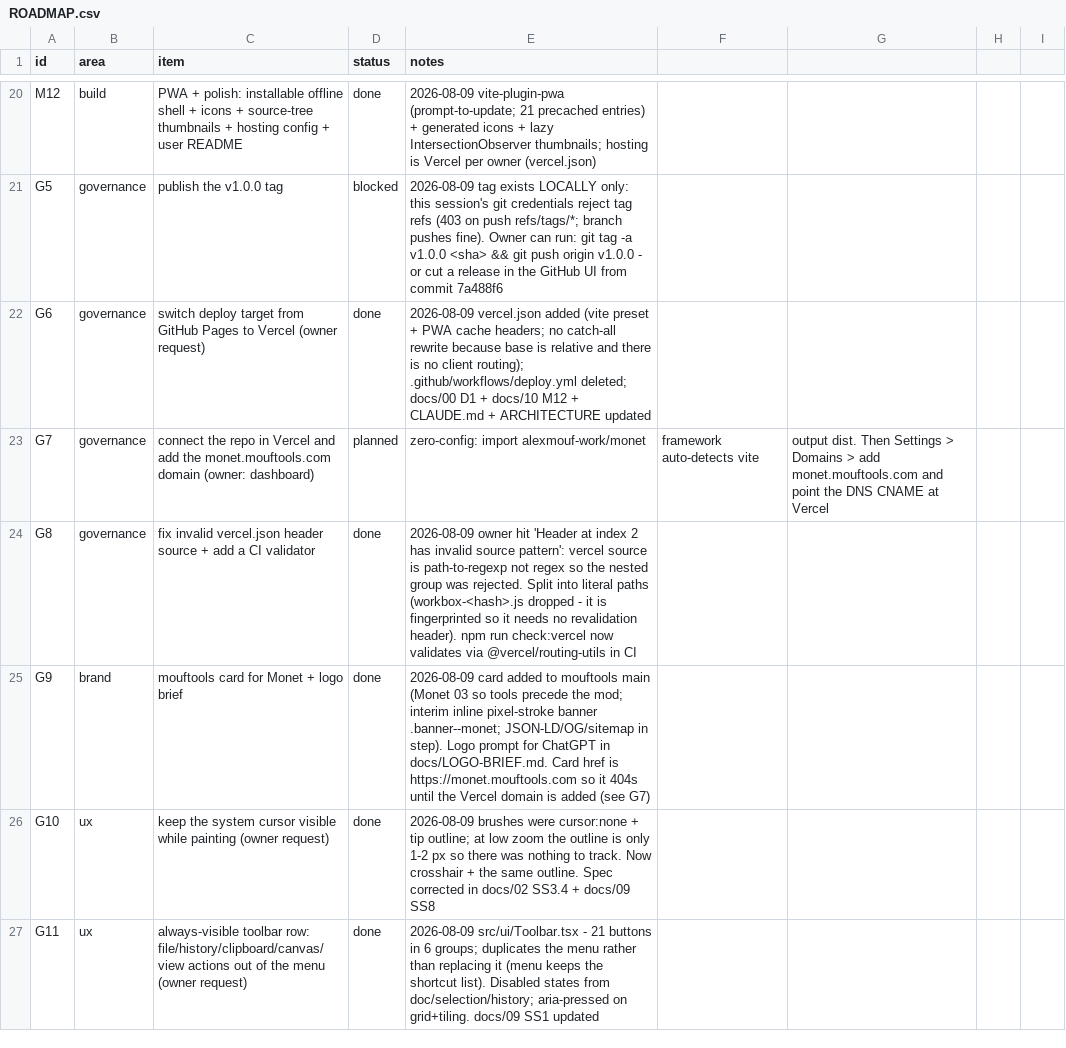
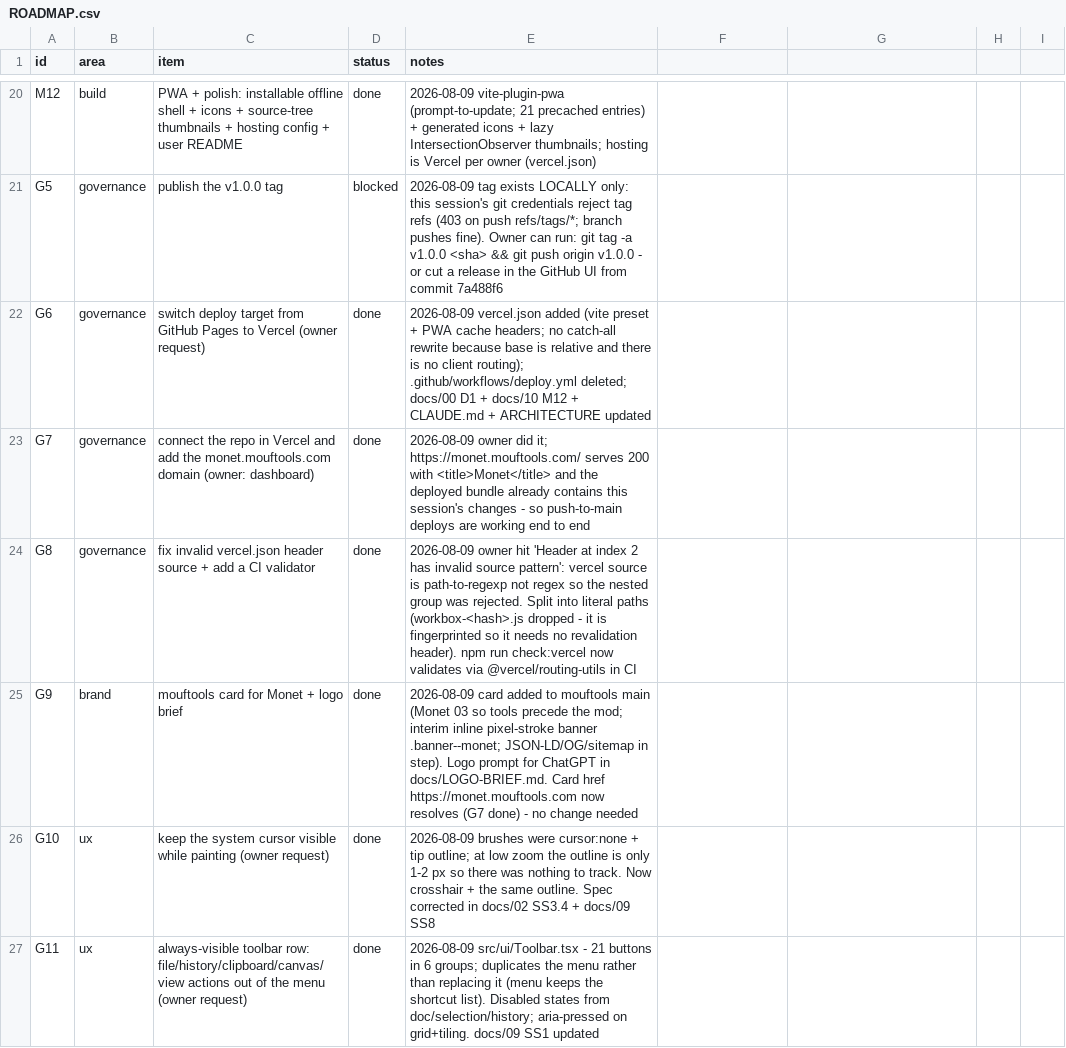
Before and after one commit to alexmouf-work/monet, a CSV file: docs/ROADMAP.csv, drawn as a sheet; only a part is shown, gaps mark what is left out.

```diff
--- a/docs/ROADMAP.csv
+++ b/docs/ROADMAP.csv
@@ -22,5 +22,5 @@ G5,governance,publish the v1.0.0 tag,blocked,2026-08-09 tag exists LOCALLY only:
 G6,governance,switch deploy target from GitHub Pages to Vercel (owner request),done,2026-08-09 vercel.json added (vite preset + PWA cache headers; no catch-all rewrite because base is relative and there is no client routing); .github/workflows/deploy.yml deleted; docs/00 D1 + docs/10 M12 + CLAUDE.md + ARCHITECTURE updated
-G7,governance,connect the repo in Vercel and add the monet.mouftools.com domain (owner: dashboard),planned,zero-config: import alexmouf-work/monet, framework auto-detects vite, output dist. Then Settings > Domains > add monet.mouftools.com and point the DNS CNAME at Vercel
+G7,governance,connect the repo in Vercel and add the monet.mouftools.com domain (owner: dashboard),done,2026-08-09 owner did it; https://monet.mouftools.com/ serves 200 with <title>Monet</title> and the deployed bundle already contains this session's changes - so push-to-main deploys are working end to end
 G8,governance,fix invalid vercel.json header source + add a CI validator,done,2026-08-09 owner hit 'Header at index 2 has invalid source pattern': vercel source is path-to-regexp not regex so the nested group was rejected. Split into literal paths (workbox-<hash>.js dropped - it is fingerprinted so it needs no revalidation header). npm run check:vercel now validates via @vercel/routing-utils in CI
-G9,brand,mouftools card for Monet + logo brief,done,2026-08-09 card added to mouftools main (Monet 03 so tools precede the mod; interim inline pixel-stroke banner .banner--monet; JSON-LD/OG/sitemap in step). Logo prompt for ChatGPT in docs/LOGO-BRIEF.md. Card href is https://monet.mouftools.com so it 404s until the Vercel domain is added (see G7)
+G9,brand,mouftools card for Monet + logo brief,done,2026-08-09 card added to mouftools main (Monet 03 so tools precede the mod; interim inline pixel-stroke banner .banner--monet; JSON-LD/OG/sitemap in step). Logo prompt for ChatGPT in docs/LOGO-BRIEF.md. Card href https://monet.mouftools.com now resolves (G7 done) - no change needed
 G10,ux,keep the system cursor visible while painting (owner request),done,2026-08-09 brushes were cursor:none + tip outline; at low zoom the outline is only 1-2 px so there was nothing to track. Now crosshair + the same outline. Spec corrected in docs/02 SS3.4 + docs/09 SS8
```
